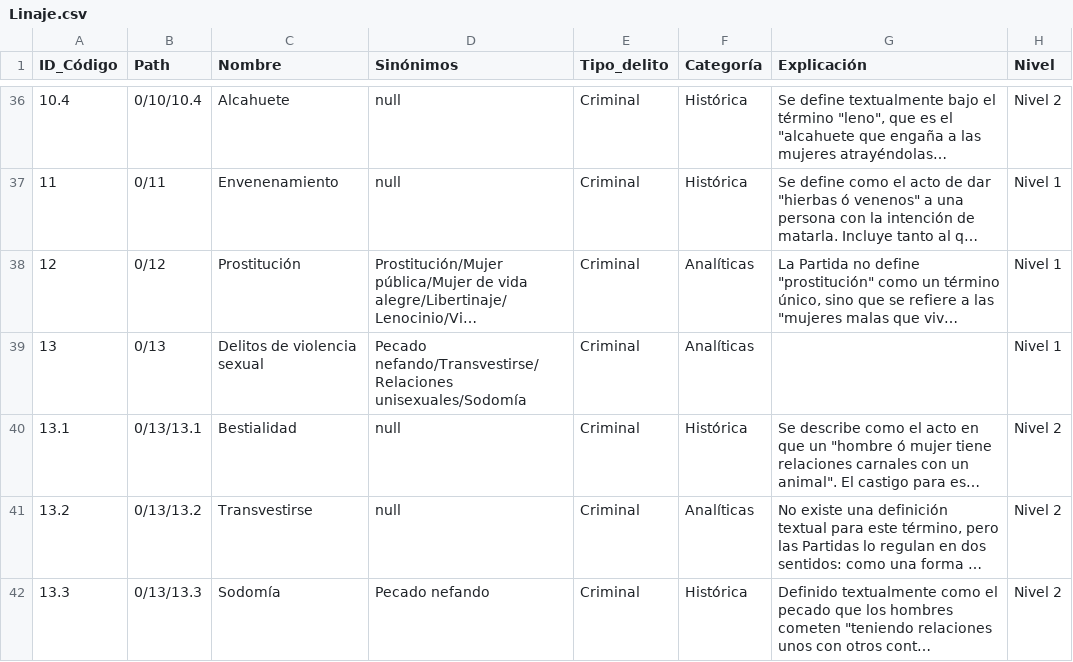
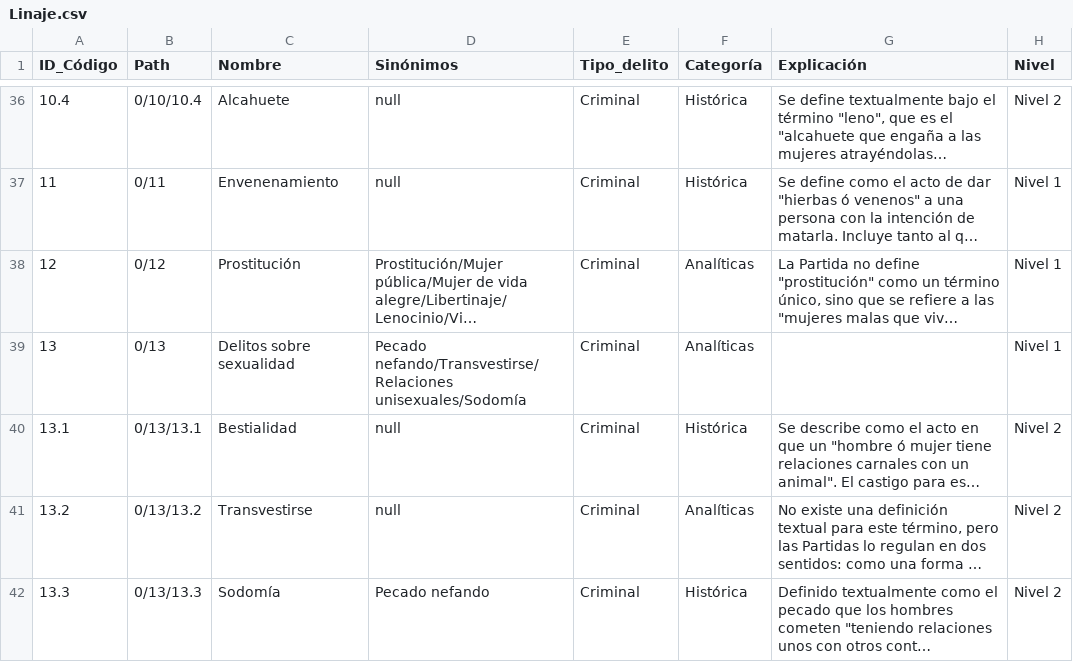
Before and after one commit to amblanco99/ColonialExperimento, a CSV file: public/data/Linaje.csv, drawn as a sheet; only a part is shown, gaps mark what is left out; long unchanged cells end in …; the diff names each change by its address in the sheet, - before the commit and + after, or states it on an @@ line.

Commit message:
cambios para colores

```diff
--- a/public/data/Linaje.csv
+++ b/public/data/Linaje.csv
-C39 (Nombre): Delitos de violencia sexual
+C39 (Nombre): Delitos sobre sexualidad
```
